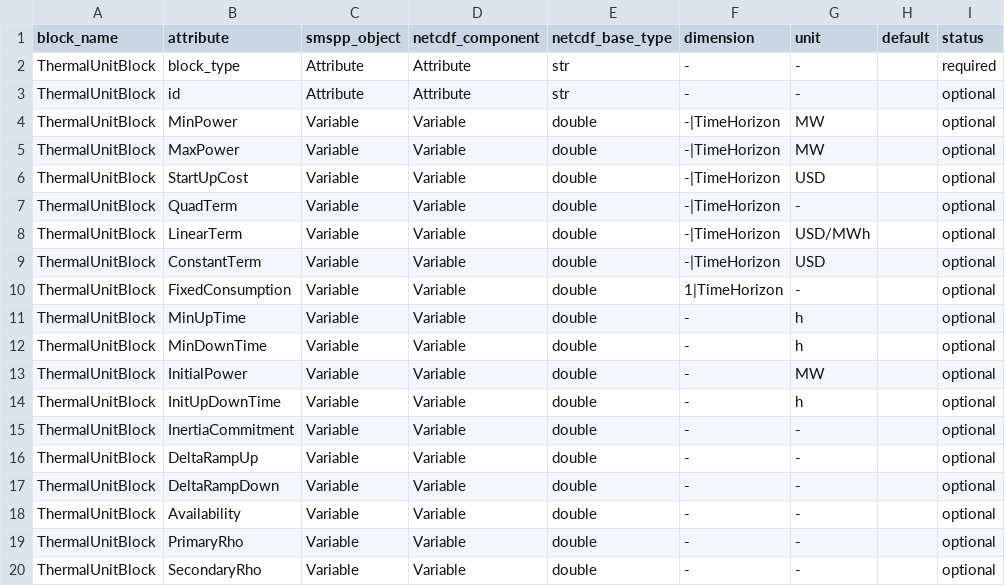
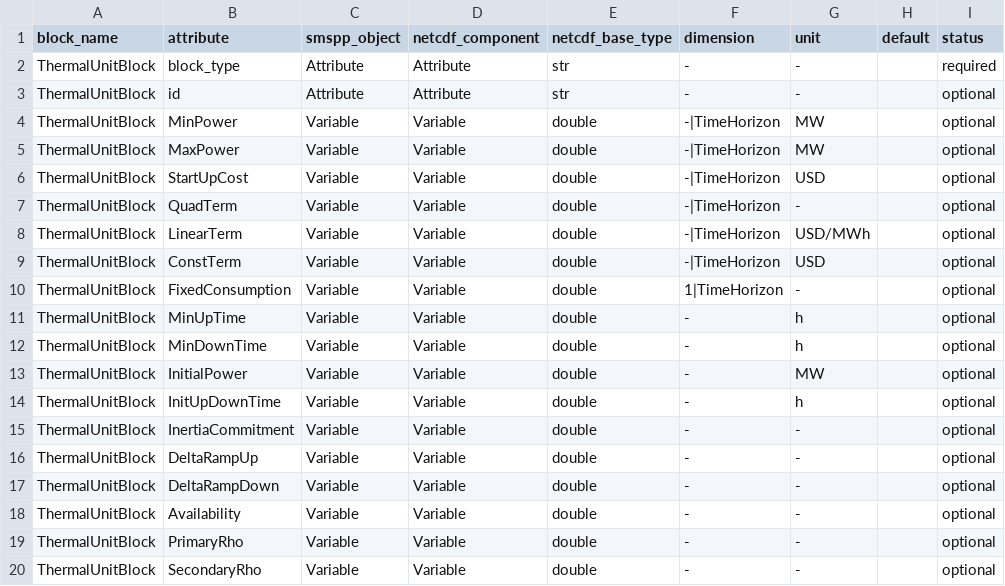
Before and after one commit to SPSUnipi/pySMSpp, a CSV file: pysmspp/data/blocks/ThermalUnitBlock.csv, drawn as a sheet; only a part is shown; the diff names each change by its address in the sheet, - before the commit and + after, or states it on an @@ line.

Commit message:
New push for different configs
- Changes ConstantTerm into ConstTerm for ThermalUnitBlocks
- Added solverconfig with gurobi as default as possible options. To decide whether to create an appropriate folder
- print self.excecutable_call. No flag added, nor logger (not available), so just a static print to keep changes simple.

Comment: probably a flag to print all the data memorized in self could be useful to track performances

```diff
--- a/pysmspp/data/blocks/ThermalUnitBlock.csv
+++ b/pysmspp/data/blocks/ThermalUnitBlock.csv
-B9 (attribute): ConstantTerm
+B9 (attribute): ConstTerm
```
Also changed, not shown: 4 other files.
